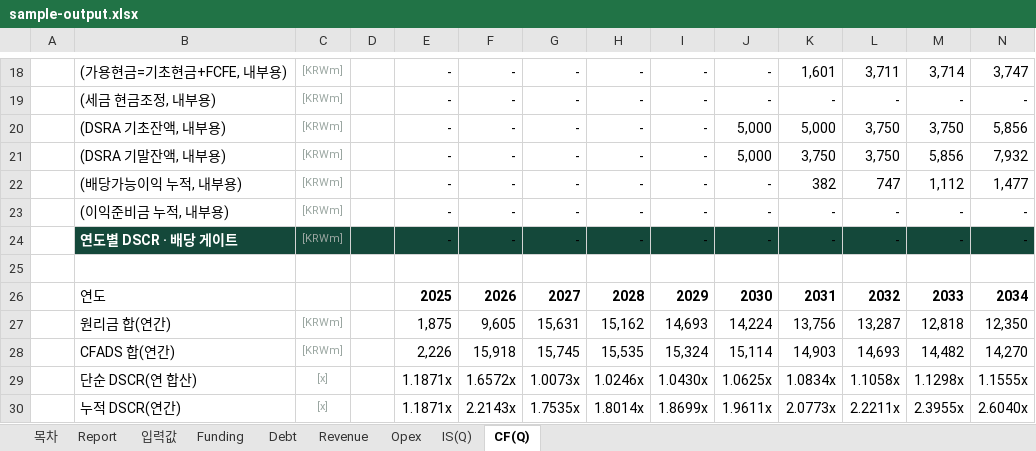
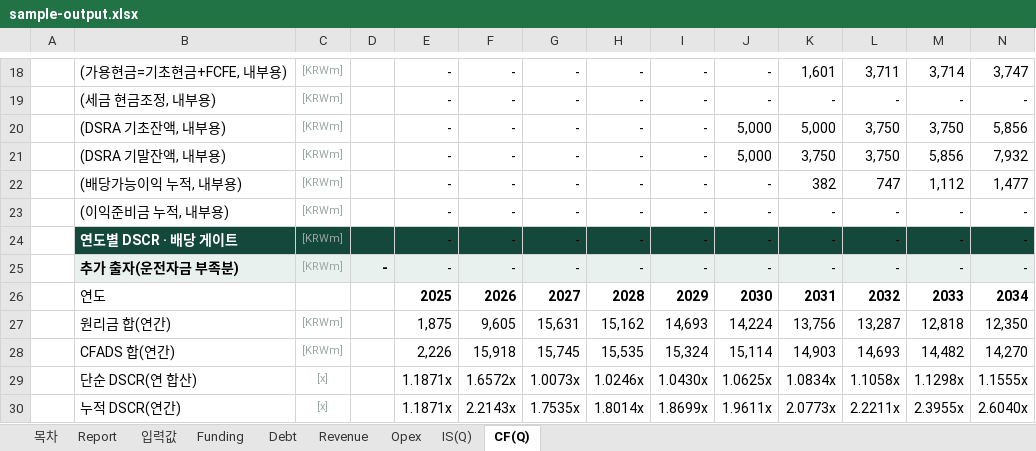
Before and after one commit to chldusrud14-rgb/financial_model_v1, an Excel workbook: contract/sample-output.xlsx, sheet CF(Q), drawn as a sheet; only a part is shown, gaps mark what is left out; values as stored, in another font and other column widths than the file's, no borders; rows hold the shown columns only; the diff covers the shown part only; the diff names each change by its address in the sheet, - before the commit and + after, or states it on an @@ line.

```diff
--- a/contract/sample-output.xlsx (sheet CF(Q))
+++ b/contract/sample-output.xlsx (sheet CF(Q))
-row 25: (empty)
+row 25:  | 추가 출자(운전자금 부족분) | [KRWm] | - | - | - | - | - | - | - | - | - | - | -
-B25:N25 fill: none
+B25:N25 fill: #E8F1ED
```
Also changed, not shown: cell formats elsewhere in this sheet, sheet Report, dist/당진_태양광발전_재무모델_v2_생성예시.xlsx, e2e_t1.xlsx, 22 other files.
